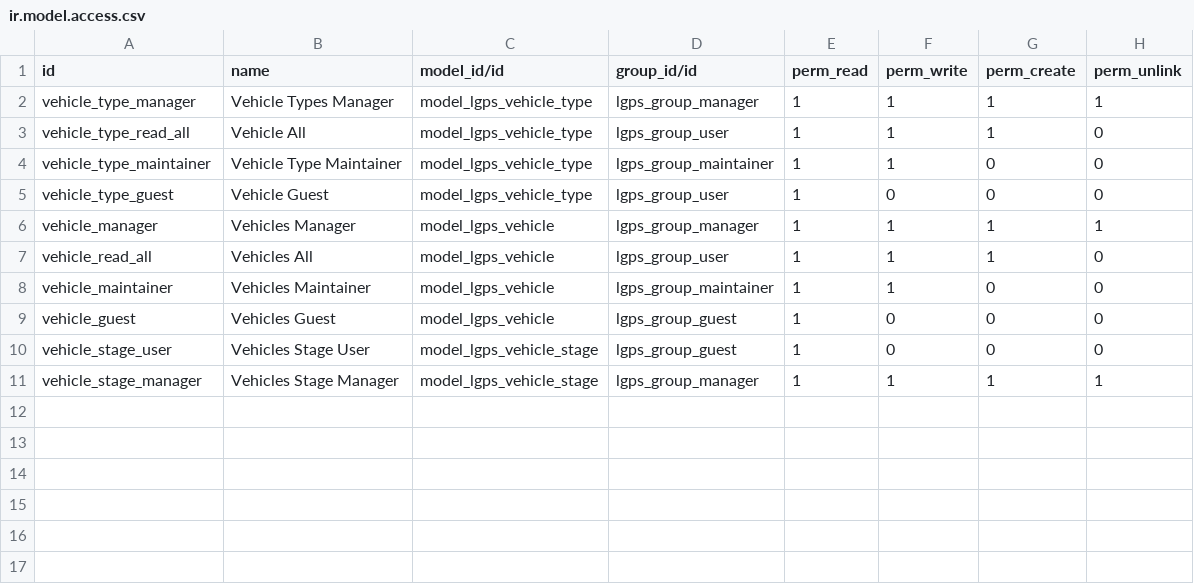
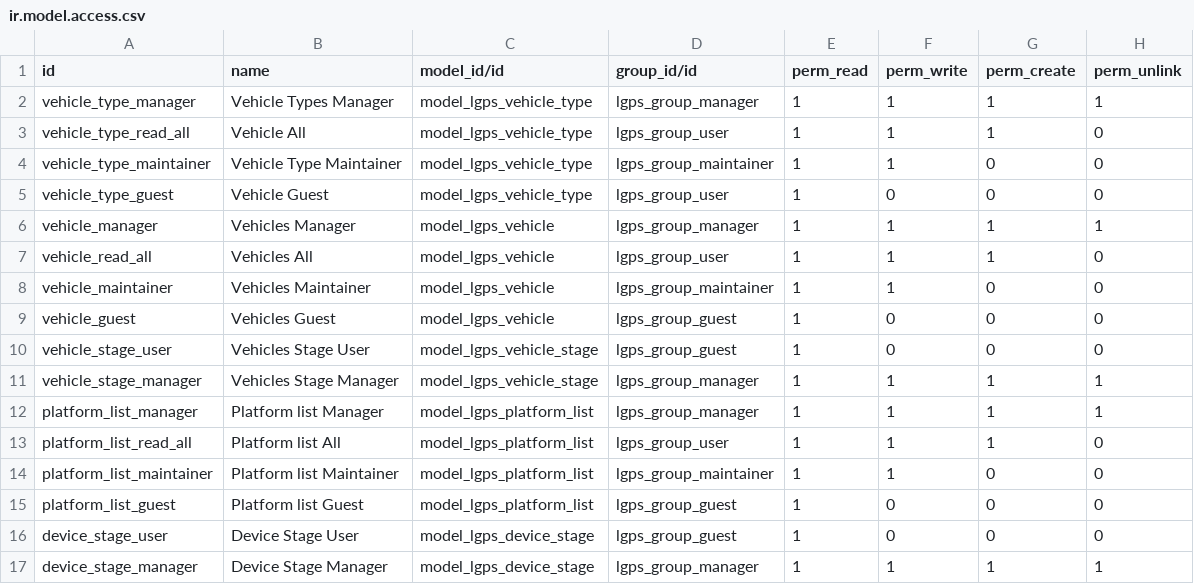
Before and after one commit to intralix/odoo-addons, a CSV file: lgps/security/ir.model.access.csv, drawn as a sheet.

Commit message:
Added device stages and platform list models

```diff
--- a/lgps/security/ir.model.access.csv
+++ b/lgps/security/ir.model.access.csv
@@ -11 +11,7 @@ vehicle_stage_user,Vehicles Stage User,model_lgps_vehicle_stage,lgps_group_guest
 vehicle_stage_manager, Vehicles Stage Manager,model_lgps_vehicle_stage,lgps_group_manager,1,1,1,1
+platform_list_manager,Platform list Manager,model_lgps_platform_list,lgps_group_manager,1,1,1,1
+platform_list_read_all,Platform list All,model_lgps_platform_list,lgps_group_user,1,1,1,0
+platform_list_maintainer,Platform list Maintainer,model_lgps_platform_list,lgps_group_maintainer,1,1,0,0
+platform_list_guest,Platform list Guest,model_lgps_platform_list,lgps_group_guest,1,0,0,0
+device_stage_user,Device Stage User,model_lgps_device_stage,lgps_group_guest,1,0,0,0
+device_stage_manager, Device Stage Manager,model_lgps_device_stage,lgps_group_manager,1,1,1,1
```
Also changed, not shown: 9 other files.
